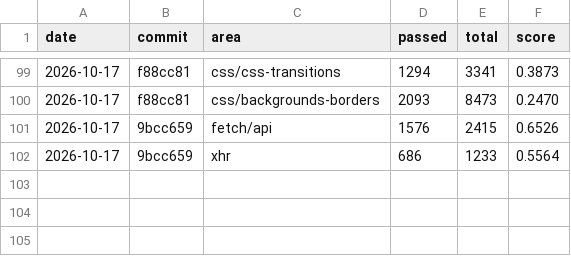
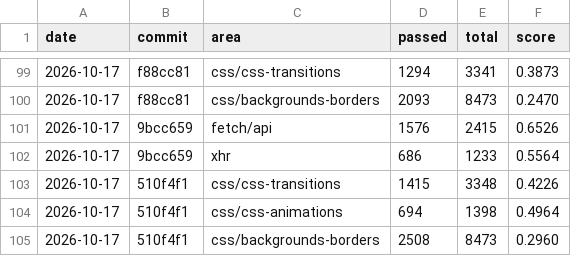
Before and after one commit to aye-lang/dweller, a CSV file: browser/tools/conformance/history.csv, drawn as a sheet; only a part is shown, gaps mark what is left out.

```diff
--- a/browser/tools/conformance/history.csv
+++ b/browser/tools/conformance/history.csv
@@ -102 +102,4 @@ date,commit,area,passed,total,score
 2026-10-17,9bcc659,xhr,686,1233,0.5564
+2026-10-17,510f4f1,css/css-transitions,1415,3348,0.4226
+2026-10-17,510f4f1,css/css-animations,694,1398,0.4964
+2026-10-17,510f4f1,css/backgrounds-borders,2508,8473,0.2960
```
Also changed, not shown: 34 other files.
